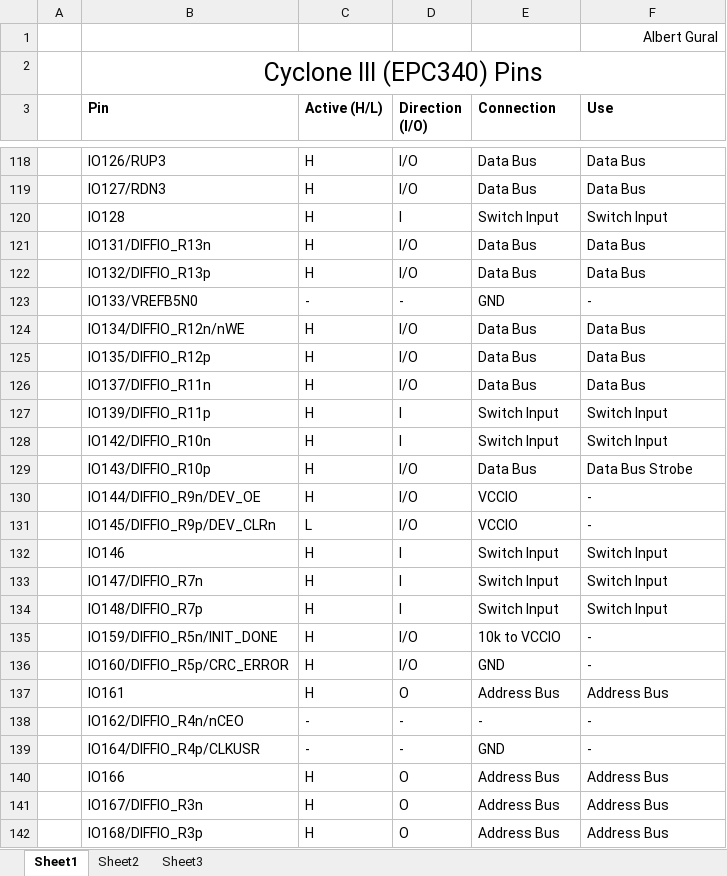
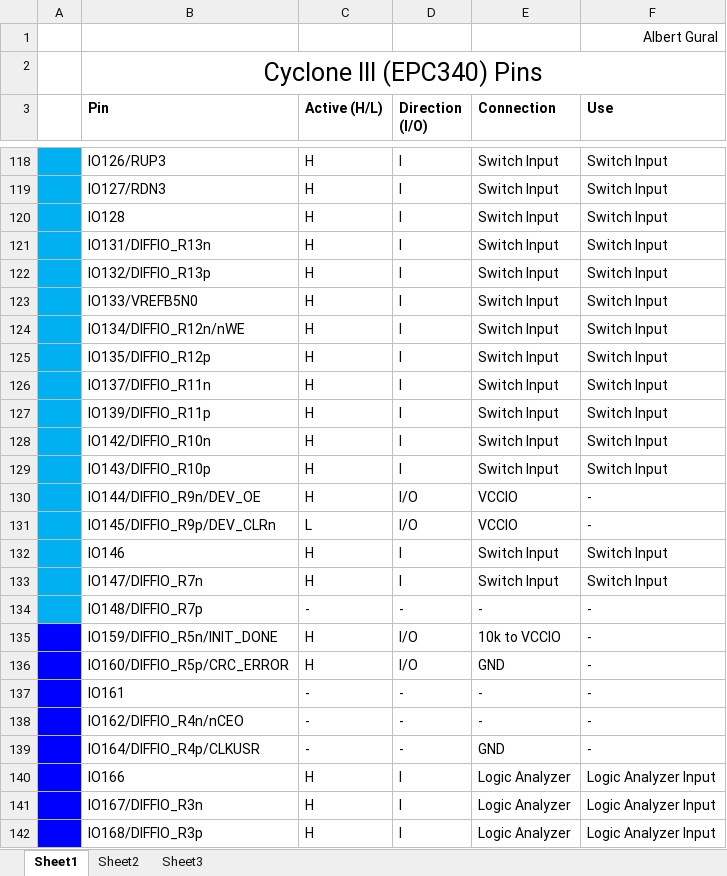
Before and after one commit to agural/FPGA-Oscilloscope, an Excel workbook: Documentation/cyclone-iii-pinout.xlsx, sheet Sheet1, drawn as a sheet; only a part is shown, gaps mark what is left out; values as stored, in another font and other column widths than the file's, no borders; the diff covers the shown part only; the diff names each change by its address in the sheet, - before the commit and + after, or states it on an @@ line.

```diff
--- a/Documentation/cyclone-iii-pinout.xlsx (sheet Sheet1)
+++ b/Documentation/cyclone-iii-pinout.xlsx (sheet Sheet1)
-A118:A134 fill: none
+A118:A134 fill: #00B0F0
-D118:D119 (Direction (I/O)): I/O
+D118:D119 (Direction (I/O)): I
-E118:E119 (Connection): Data Bus
+E118:E119 (Connection): Switch Input
-F118:F119 (Use): Data Bus
+F118:F119 (Use): Switch Input
-D121:D122 (Direction (I/O)): I/O
+D121:D122 (Direction (I/O)): I
-E121:E122 (Connection): Data Bus
+E121:E122 (Connection): Switch Input
-F121:F122 (Use): Data Bus
+F121:F122 (Use): Switch Input
-C123 (Active (H/L)): -
+C123 (Active (H/L)): H
-D123 (Direction (I/O)): -
+D123 (Direction (I/O)): I
-E123 (Connection): GND
+E123 (Connection): Switch Input
-F123 (Use): -
+F123 (Use): Switch Input
-D124:D126 (Direction (I/O)): I/O
+D124:D126 (Direction (I/O)): I
-E124:E126 (Connection): Data Bus
+E124:E126 (Connection): Switch Input
-F124:F126 (Use): Data Bus
+F124:F126 (Use): Switch Input
-D129 (Direction (I/O)): I/O
+D129 (Direction (I/O)): I
-E129 (Connection): Data Bus
+E129 (Connection): Switch Input
-F129 (Use): Data Bus Strobe
+F129 (Use): Switch Input
-C134 (Active (H/L)): H
+C134 (Active (H/L)): -
-D134 (Direction (I/O)): I
+D134 (Direction (I/O)): -
-E134 (Connection): Switch Input
+E134 (Connection): -
-F134 (Use): Switch Input
+F134 (Use): -
-A135:A142 fill: none
+A135:A142 fill: #0000FF
-C137 (Active (H/L)): H
+C137 (Active (H/L)): -
-D137 (Direction (I/O)): O
+D137 (Direction (I/O)): -
-E137 (Connection): Address Bus
+E137 (Connection): -
-F137 (Use): Address Bus
+F137 (Use): -
-D140:D142 (Direction (I/O)): O
+D140:D142 (Direction (I/O)): I
-E140:E142 (Connection): Address Bus
+E140:E142 (Connection): Logic Analyzer
-F140:F142 (Use): Address Bus
+F140:F142 (Use): Logic Analyzer Input
```
Also changed, not shown: 2 added rows, 2 removed rows, 254 edited cells and cell formats elsewhere in this sheet, 4 other files.
